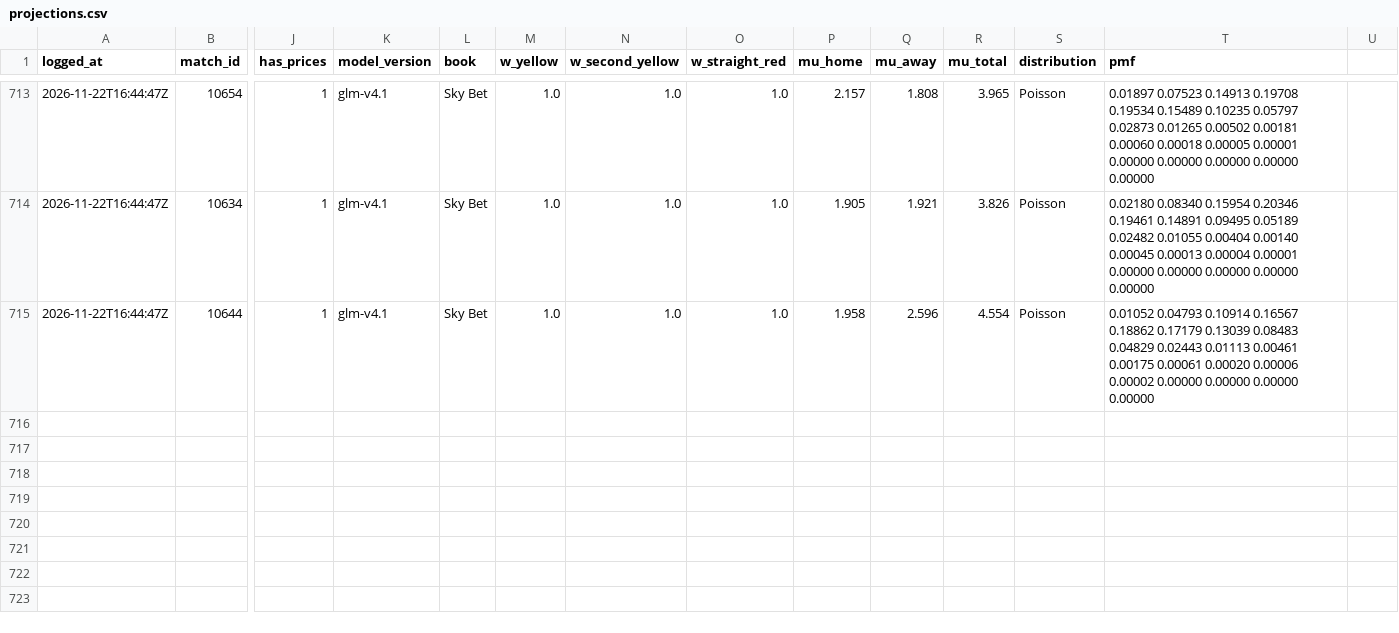
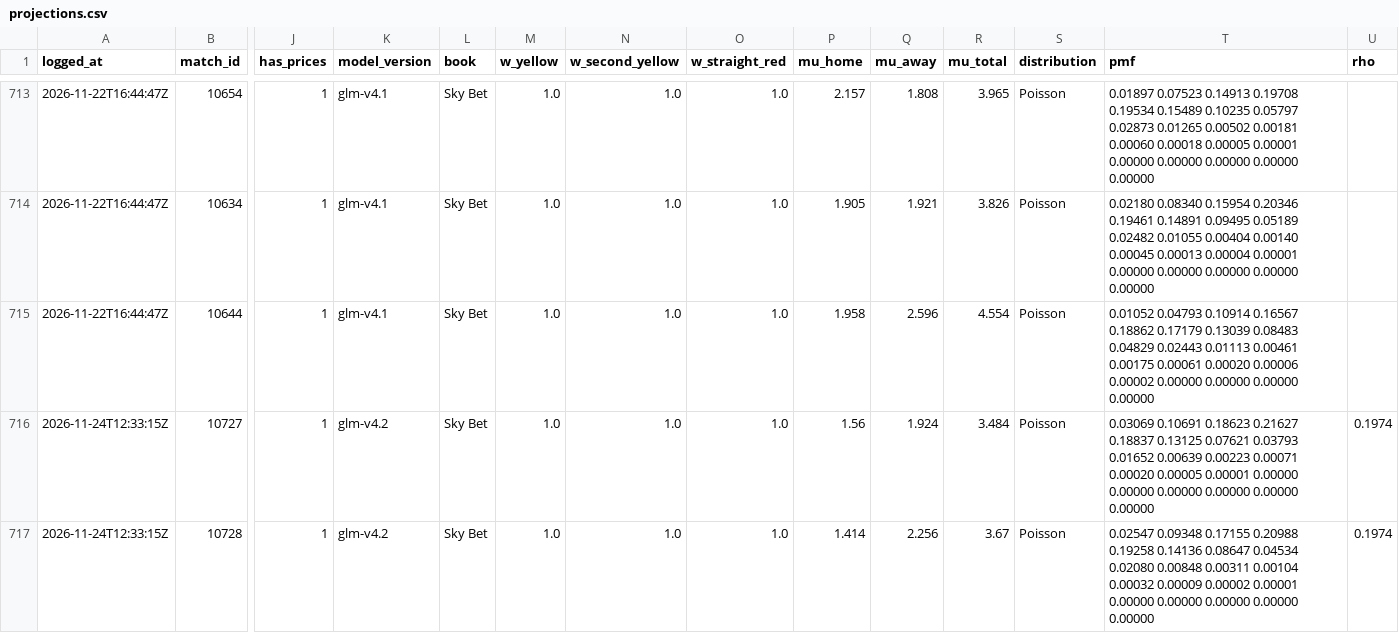
Before and after one commit to ddgbykyt4g-lab/card-analyzer, a CSV file: data/projections.csv, drawn as a sheet; only a part is shown, gaps mark what is left out; rows hold the shown columns only; the diff names each change by its address in the sheet, - before the commit and + after, or states it on an @@ line.

```diff
--- a/data/projections.csv
+++ b/data/projections.csv
-U1: (empty)
+U1: rho
+row 716: 2026-11-24T12:33:15Z | 10727 | 1 | glm-v4.2 | Sky Bet | 1.0 | 1.0 | 1.0 | 1.56 | 1.924 | 3.484 | Poisson | 0.03069 0.10691 0.18623 0.21627 0.18837 0.13125 0.07621 0.03793 0.01652 0.00639 0.00223 0.00071 0.00020 0.00005 0.00001 0.00000 0.00000 0.00000 0.00000 0.00000 0.00000 | 0.1974
+row 717: 2026-11-24T12:33:15Z | 10728 | 1 | glm-v4.2 | Sky Bet | 1.0 | 1.0 | 1.0 | 1.414 | 2.256 | 3.67 | Poisson | 0.02547 0.09348 0.17155 0.20988 0.19258 0.14136 0.08647 0.04534 0.02080 0.00848 0.00311 0.00104 0.00032 0.00009 0.00002 0.00001 0.00000 0.00000 0.00000 0.00000 0.00000 | 0.1974
```
Also changed, not shown: data/espn_cards.csv, 2 other files.
